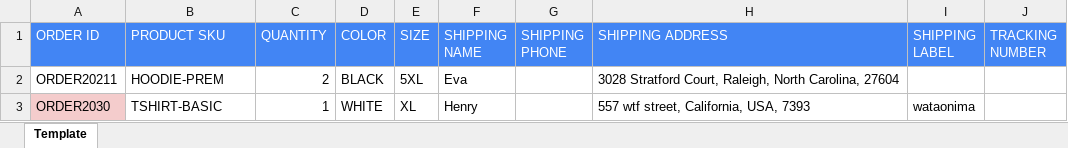
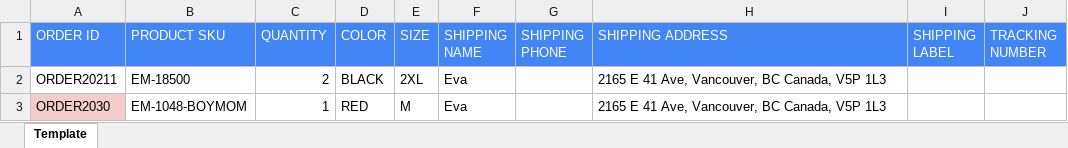
Before and after one commit to smizxe/egfulfill-clone-jackng, an Excel workbook: public/template_import_orders.xlsx, sheet Template, drawn as a sheet; only a part is shown; values as stored, in another font and other column widths than the file's, no borders; conditional formats and table styles not drawn; the diff names each change by its address in the sheet, - before the commit and + after, or states it on an @@ line.

```diff
--- a/public/template_import_orders.xlsx (sheet Template)
+++ b/public/template_import_orders.xlsx (sheet Template)
-B2 (PRODUCT SKU): HOODIE-PREM
+B2 (PRODUCT SKU): EM-18500
-E2 (SIZE): 5XL
+E2 (SIZE): 2XL
-H2 (SHIPPING ADDRESS): 3028 Stratford Court, Raleigh, North Carolina, 27604
+H2 (SHIPPING ADDRESS): 2165 E 41 Ave, Vancouver, BC Canada, V5P 1L3
-B3 (PRODUCT SKU): TSHIRT-BASIC
+B3 (PRODUCT SKU): EM-1048-BOYMOM
-D3 (COLOR): WHITE
+D3 (COLOR): RED
-E3 (SIZE): XL
+E3 (SIZE): M
-F3 (SHIPPING NAME): Henry
+F3 (SHIPPING NAME): Eva
-H3 (SHIPPING ADDRESS): 557 wtf street, California, USA, 7393
+H3 (SHIPPING ADDRESS): 2165 E 41 Ave, Vancouver, BC Canada, V5P 1L3
-I3 (SHIPPING LABEL): wataonima
+I3 (SHIPPING LABEL): (empty)
```
Also changed, not shown: 20 other files.
